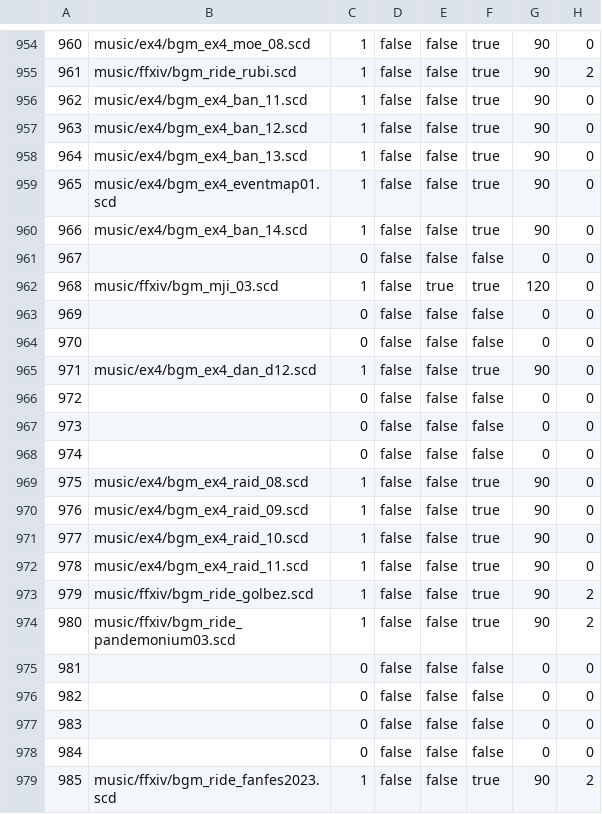
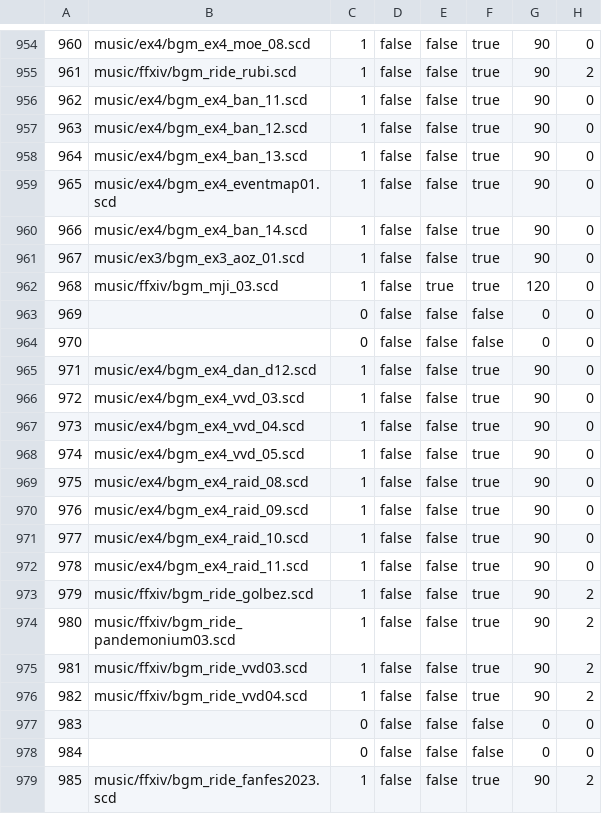
Before and after one commit to Ghoulfriend/ffxiv-datamining, a CSV file: csv/BGM.csv, drawn as a sheet; only a part is shown, gaps mark what is left out; the diff names each change by its address in the sheet, - before the commit and + after, or states it on an @@ line.

Commit message:
Update BGM.csv
6.45

```diff
--- a/csv/BGM.csv
+++ b/csv/BGM.csv
-B961: (empty)
+B961: music/ex3/bgm_ex3_aoz_01.scd
-C961: 0
+C961: 1
-F961: false
+F961: true
-G961: 0
+G961: 90
-B966: (empty)
+B966: music/ex4/bgm_ex4_vvd_03.scd
-C966:C968: 0
+C966:C968: 1
-F966:F968: false
+F966:F968: true
-G966:G968: 0
+G966:G968: 90
-B967: (empty)
+B967: music/ex4/bgm_ex4_vvd_04.scd
-B968: (empty)
+B968: music/ex4/bgm_ex4_vvd_05.scd
-B975: (empty)
+B975: music/ffxiv/bgm_ride_vvd03.scd
-C975:C976: 0
+C975:C976: 1
-F975:F976: false
+F975:F976: true
-G975:G976: 0
+G975:G976: 90
-H975:H976: 0
+H975:H976: 2
-B976: (empty)
+B976: music/ffxiv/bgm_ride_vvd04.scd
```
